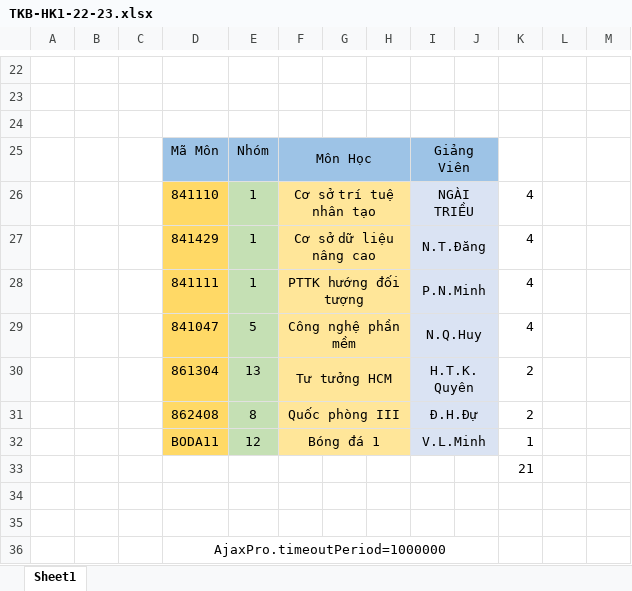
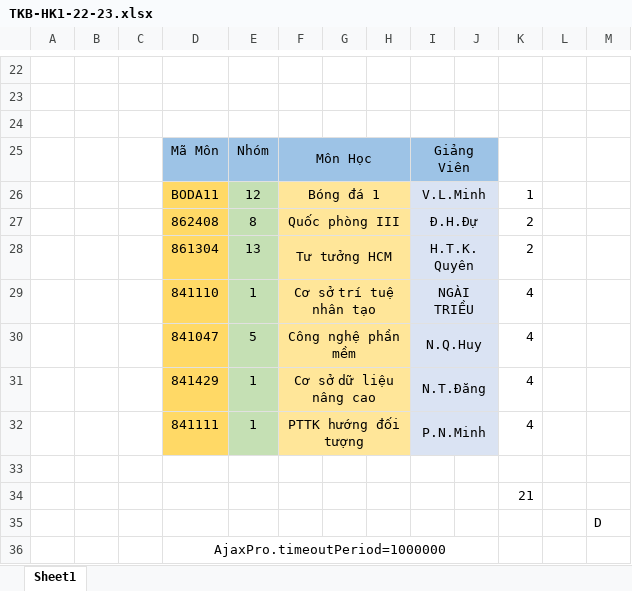
Before and after one commit to EdgarIgnite16/SGU-Course, an Excel workbook: .FileQuanTrong/22-23/TKB-HK1-22-23.xlsx, sheet Sheet1, drawn as a sheet; only a part is shown, gaps mark what is left out; values as stored, in another font and other column widths than the file's, no borders; removed rows and columns are numbered as before the commit, all else as after; the diff names each change by its address in the sheet, - before the commit and + after, or states it on an @@ line.

Commit message:
update tkb

```diff
--- a/.FileQuanTrong/22-23/TKB-HK1-22-23.xlsx (sheet Sheet1)
+++ b/.FileQuanTrong/22-23/TKB-HK1-22-23.xlsx (sheet Sheet1)
@@ row 32 moved to row 26: BODA11 @@
@@ row 31 moved to row 27: 862408 @@
@@ row 30 moved to row 28: 861304 @@
+row 30:  |  |  | 841047 | 5 | Công nghệ phần mềm |  |  | N.Q.Huy |  | 4
-row 33:  |  |  | 841047 | 5 | Công nghệ phần mềm |  |  | N.Q.Huy |  | 4
+row 33: (empty)
-D33 fill: #FFD966
+D33 fill: none
-E33 fill: #C5E0B4
+E33 fill: none
-F33:H33 fill: #FFE699
+F33:H33 fill: none
-F29:H29 merged
-I33:J33 fill: #DAE3F3
+I33:J33 fill: none
-I29:J29 merged
-M35: (empty)
+M35: D
-row 35: (empty)
```
